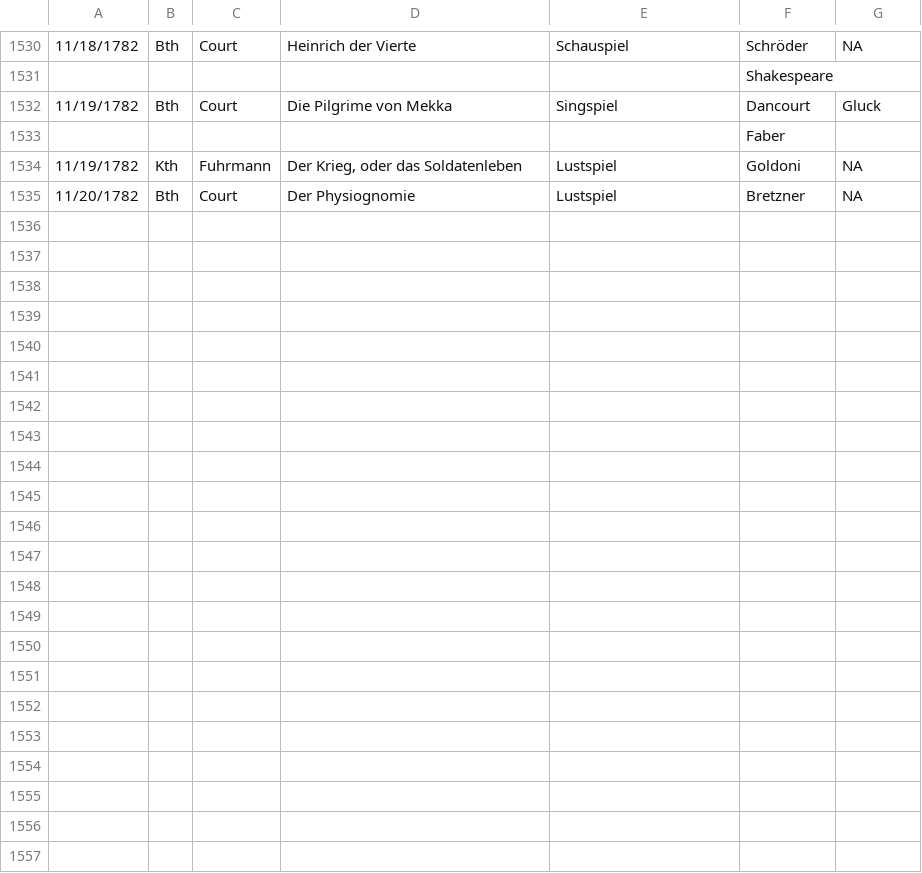
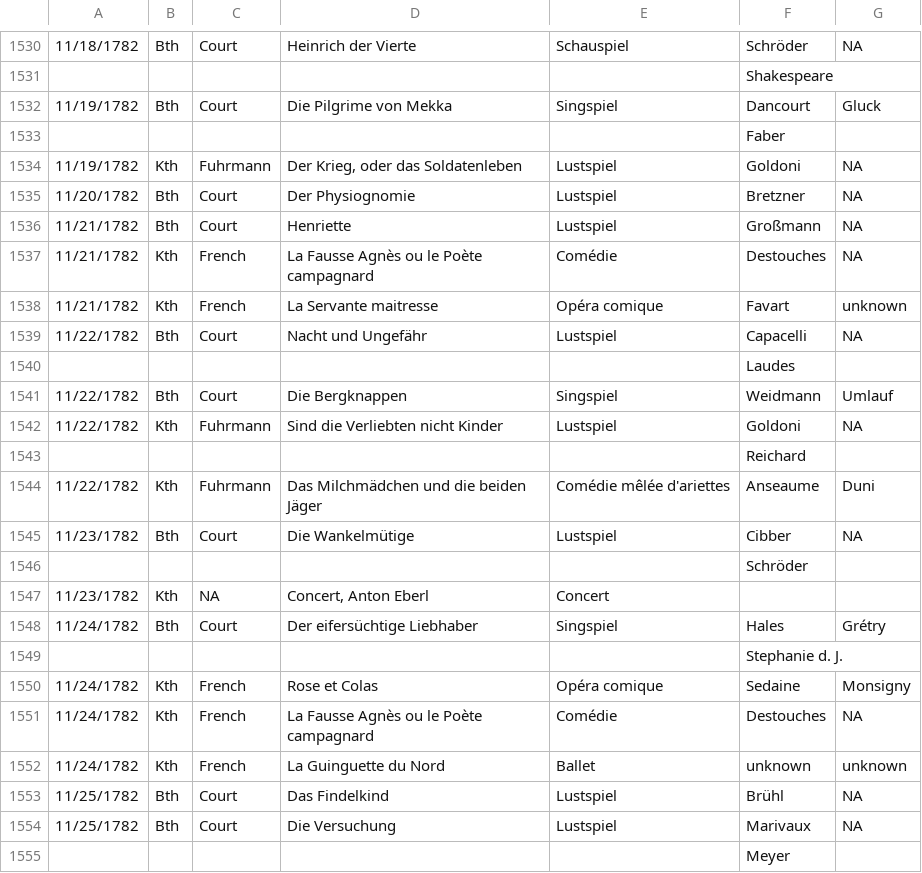
Before and after one commit to dexedge/schletter, a CSV file: Schletter.csv, drawn as a sheet; only a part is shown, gaps mark what is left out; the diff covers the shown part only.

```diff
--- a/Schletter.csv
+++ b/Schletter.csv
@@ -1535 +1535,21 @@
 "11/20/1782","Bth","Court","Der Physiognomie","Lustspiel","Bretzner","NA"
+"11/21/1782","Bth","Court","Henriette","Lustspiel","Großmann","NA"
+"11/21/1782","Kth","French","La Fausse Agnès ou le Poète campagnard","Comédie","Destouches","NA"
+"11/21/1782","Kth","French","La Servante maitresse","Opéra comique","Favart","unknown"
+"11/22/1782","Bth","Court","Nacht und Ungefähr","Lustspiel","Capacelli","NA"
+"","","","",,"Laudes",
+"11/22/1782","Bth","Court","Die Bergknappen","Singspiel","Weidmann","Umlauf"
+"11/22/1782","Kth","Fuhrmann","Sind die Verliebten nicht Kinder","Lustspiel","Goldoni","NA"
+"","","","",,"Reichard",
+"11/22/1782","Kth","Fuhrmann","Das Milchmädchen und die beiden Jäger","Comédie mêlée d'ariettes","Anseaume","Duni"
+"11/23/1782","Bth","Court","Die Wankelmütige","Lustspiel","Cibber","NA"
+"","","","",,"Schröder",
+"11/23/1782","Kth","NA","Concert, Anton Eberl","Concert",,
+"11/24/1782","Bth","Court","Der eifersüchtige Liebhaber","Singspiel","Hales","Grétry"
+"","","","",,"Stephanie d. J.",
+"11/24/1782","Kth","French","Rose et Colas","Opéra comique","Sedaine","Monsigny"
+"11/24/1782","Kth","French","La Fausse Agnès ou le Poète campagnard","Comédie","Destouches","NA"
+"11/24/1782","Kth","French","La Guinguette du Nord","Ballet","unknown","unknown"
+"11/25/1782","Bth","Court","Das Findelkind","Lustspiel","Brühl","NA"
+"11/25/1782","Bth","Court","Die Versuchung","Lustspiel","Marivaux","NA"
+"","","","",,"Meyer",
```
Also changed, not shown: 18 added rows elsewhere in this file, 1 other file.
